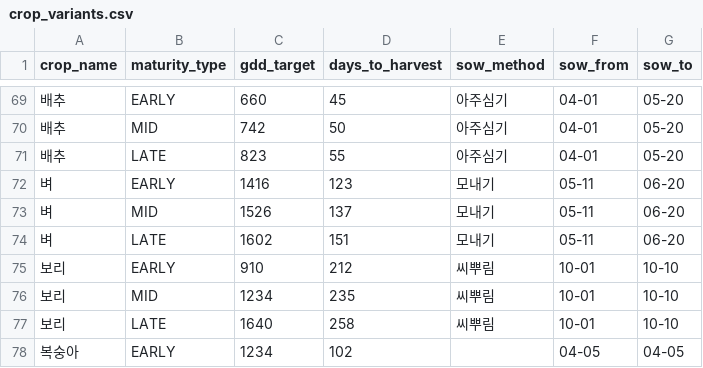
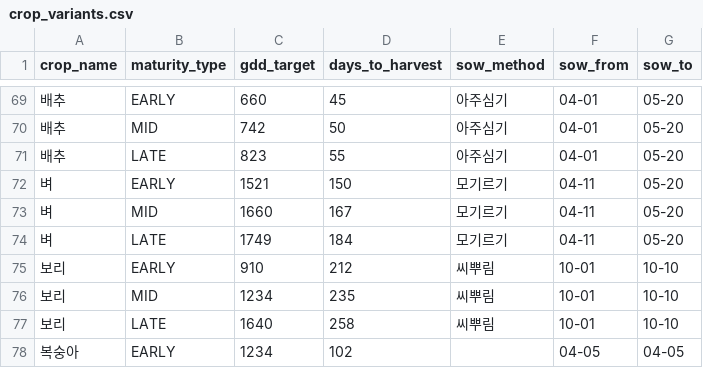
Before and after one commit to pj002321/Safe-farm, a CSV file: ai-service/data/master/crop_variants.csv, drawn as a sheet; only a part is shown, gaps mark what is left out.

```diff
--- a/ai-service/data/master/crop_variants.csv
+++ b/ai-service/data/master/crop_variants.csv
@@ -71,5 +71,5 @@
 배추,LATE,823,55,아주심기,04-01,05-20
-벼,EARLY,1416,123,모내기,05-11,06-20
-벼,MID,1526,137,모내기,05-11,06-20
-벼,LATE,1602,151,모내기,05-11,06-20
+벼,EARLY,1521,150,모기르기,04-11,05-20
+벼,MID,1660,167,모기르기,04-11,05-20
+벼,LATE,1749,184,모기르기,04-11,05-20
 보리,EARLY,910,212,씨뿌림,10-01,10-10
```
Also changed, not shown: ai-service/data/master/crop_stages.csv.
